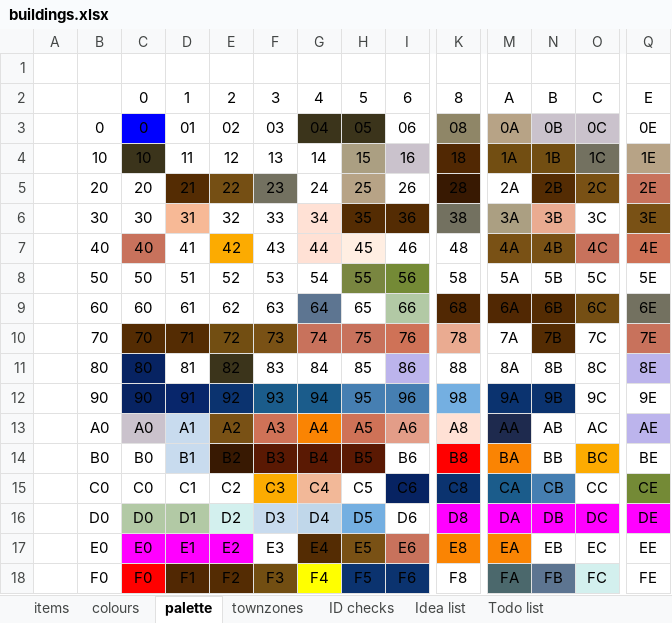
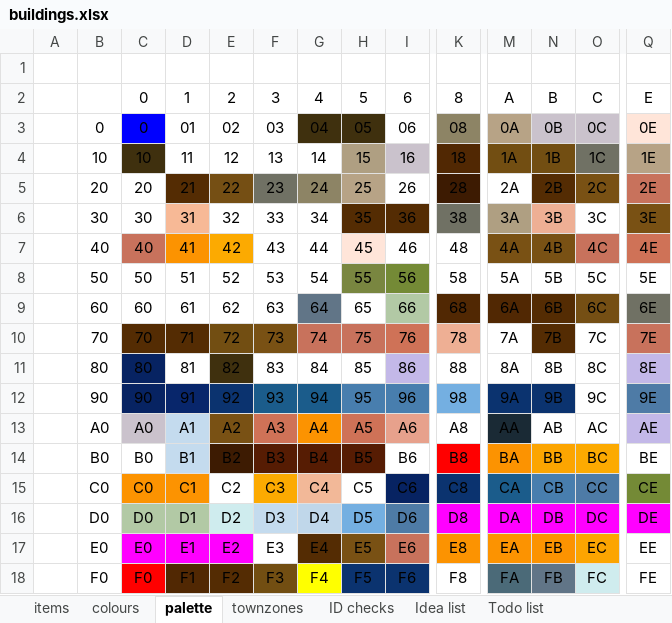
Before and after one commit to OpenTTD-JPplus/JPplusBuildings, an Excel workbook: docs/buildings.xlsx, sheet palette, drawn as a sheet; only a part is shown, gaps mark what is left out; values as stored, in another font and other column widths than the file's, no borders; the diff names each change by its address in the sheet, - before the commit and + after, or states it on an @@ line.

```diff
--- a/docs/buildings.xlsx (sheet palette)
+++ b/docs/buildings.xlsx (sheet palette)
-Q3 fill: none
+Q3 fill: #FFE5D9
-G5 fill: none
+G5 fill: #8D8465
-G6:G7 fill: #FFE1D5
+G6:G7 fill: none
-D7 fill: none
+D7 fill: #FC9301
-Q12 fill: none
+Q12 fill: #4E7BA6
-K13 fill: #FFE1D5
+K13 fill: none
-M13 fill: #1E2A4E
+M13 fill: #1A2A35
-N14 fill: none
+N14 fill: #FCA501
-C15:D15 fill: none
+C15:D15 fill: #FC9301
-O15 fill: none
+O15 fill: #4E7BA6
-I16 fill: none
+I16 fill: #4E7BA6
-N17 fill: none
+N17 fill: #FC9301
-O17 fill: none
+O17 fill: #FCA501
```
Also changed, not shown: sheet items, sheet colours, sheet ID checks, formulas that keep their value, 20 other files.
